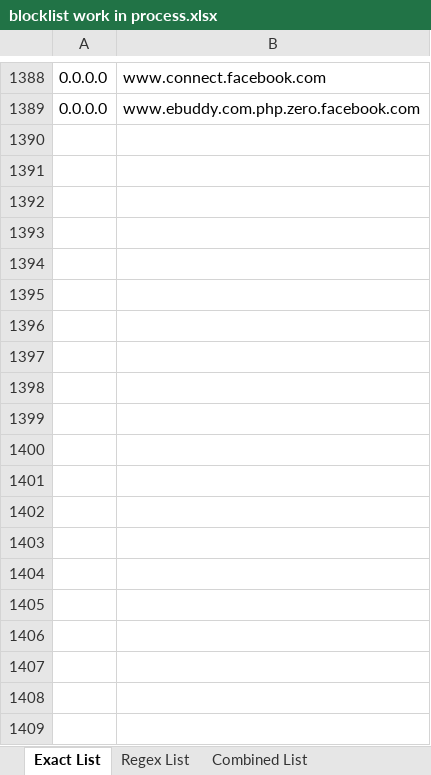
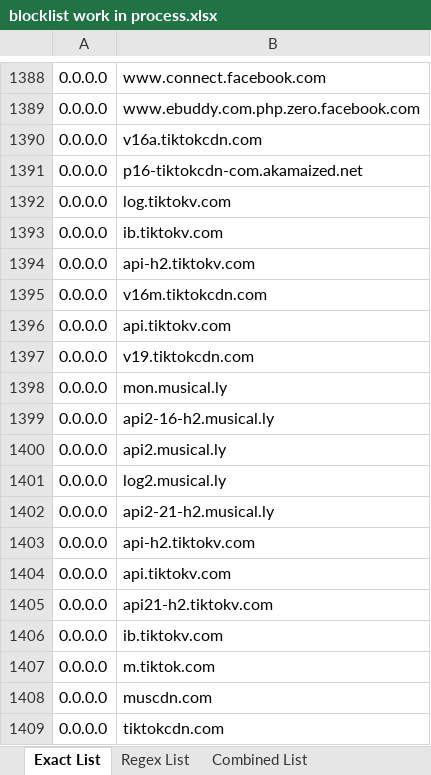
Before and after one commit to brstuckey/adlist, an Excel workbook: blocklist work in process.xlsx, sheet Exact List, drawn as a sheet; only a part is shown, gaps mark what is left out; values as stored, in another font and other column widths than the file's, no borders; the diff covers the shown part only; the diff names each change by its address in the sheet, - before the commit and + after, or states it on an @@ line.

```diff
--- a/blocklist work in process.xlsx (sheet Exact List)
+++ b/blocklist work in process.xlsx (sheet Exact List)
+row 1390: 0.0.0.0 | v16a.tiktokcdn.com
+row 1391: 0.0.0.0 | p16-tiktokcdn-com.akamaized.net
+row 1392: 0.0.0.0 | log.tiktokv.com
+row 1393: 0.0.0.0 | ib.tiktokv.com
+row 1394: 0.0.0.0 | api-h2.tiktokv.com
+row 1395: 0.0.0.0 | v16m.tiktokcdn.com
+row 1396: 0.0.0.0 | api.tiktokv.com
+row 1397: 0.0.0.0 | v19.tiktokcdn.com
+row 1398: 0.0.0.0 | mon.musical.ly
+row 1399: 0.0.0.0 | api2-16-h2.musical.ly
+row 1400: 0.0.0.0 | api2.musical.ly
+row 1401: 0.0.0.0 | log2.musical.ly
+row 1402: 0.0.0.0 | api2-21-h2.musical.ly
+row 1403: 0.0.0.0 | api-h2.tiktokv.com
+row 1404: 0.0.0.0 | api.tiktokv.com
+row 1405: 0.0.0.0 | api21-h2.tiktokv.com
+row 1406: 0.0.0.0 | ib.tiktokv.com
+row 1407: 0.0.0.0 | m.tiktok.com
+row 1408: 0.0.0.0 | muscdn.com
+row 1409: 0.0.0.0 | tiktokcdn.com
```
Also changed, not shown: 37 added rows elsewhere in this sheet, 1 other file.
